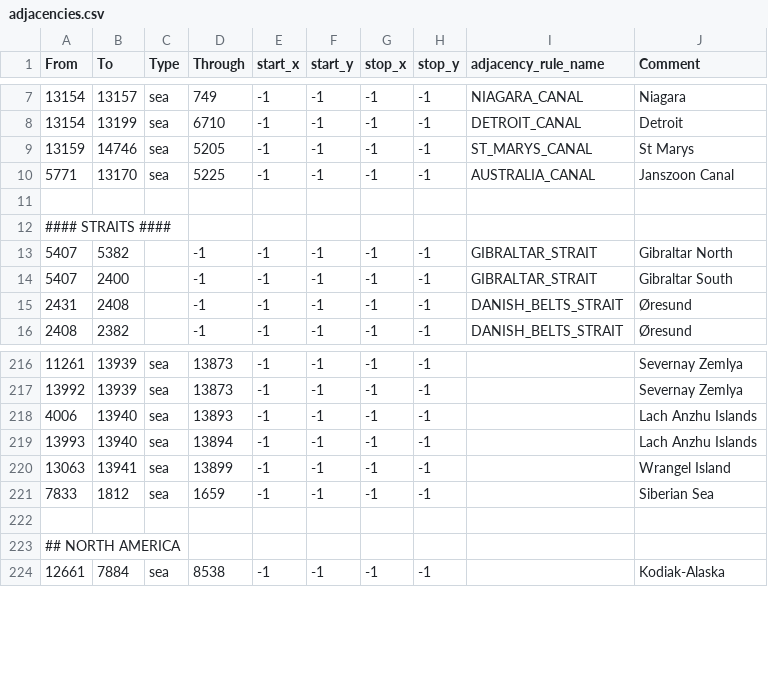
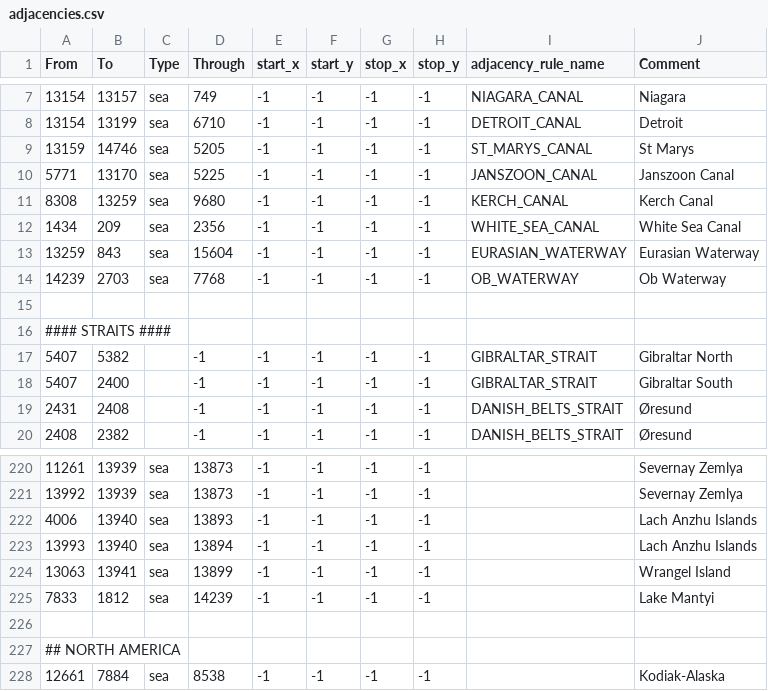
Before and after one commit to NewGrestin/PaxBritannicaRedux, a CSV file: map/adjacencies.csv, drawn as a sheet; only a part is shown, gaps mark what is left out.

```diff
--- a/map/adjacencies.csv
+++ b/map/adjacencies.csv
@@ -9,3 +9,7 @@ From;To;Type;Through;start_x;start_y;stop_x;stop_y;adjacency_rule_name;Comment
 13159;14746;sea;5205;-1;-1;-1;-1;ST_MARYS_CANAL;St Marys
-5771;13170;sea;5225;-1;-1;-1;-1;AUSTRALIA_CANAL;Janszoon Canal
+5771;13170;sea;5225;-1;-1;-1;-1;JANSZOON_CANAL;Janszoon Canal
+8308;13259;sea;9680;-1;-1;-1;-1;KERCH_CANAL;Kerch Canal
+1434;209;sea;2356;-1;-1;-1;-1;WHITE_SEA_CANAL;White Sea Canal
+13259;843;sea;15604;-1;-1;-1;-1;EURASIAN_WATERWAY;Eurasian Waterway
+14239;2703;sea;7768;-1;-1;-1;-1;OB_WATERWAY;Ob Waterway
 
@@ -220,3 +224,3 @@ From;To;Type;Through;start_x;start_y;stop_x;stop_y;adjacency_rule_name;Comment
 13063;13941;sea;13899;-1;-1;-1;-1;;Wrangel Island
-7833;1812;sea;1659;-1;-1;-1;-1;;Siberian Sea
+7833;1812;sea;14239;-1;-1;-1;-1;;Lake Mantyi
 
```
Also changed, not shown: map/definition.csv, 39 other files.
